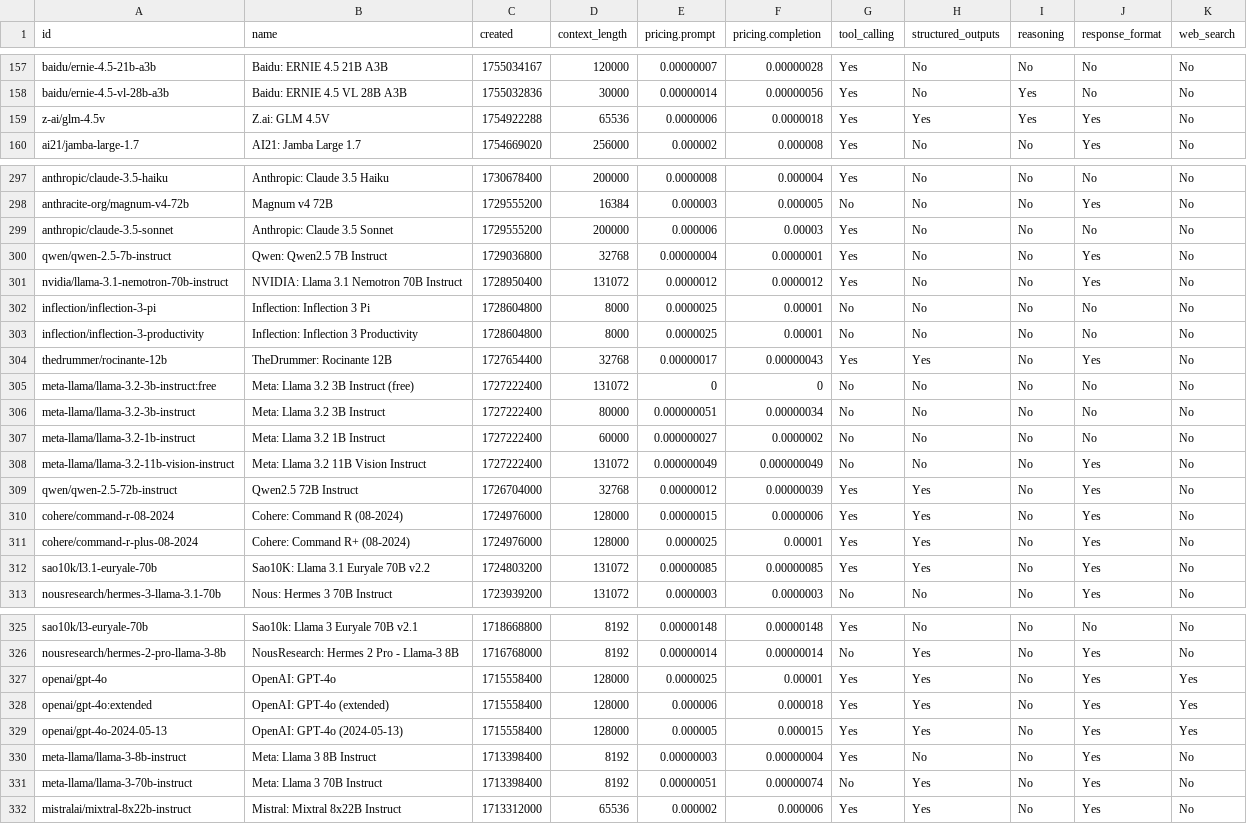
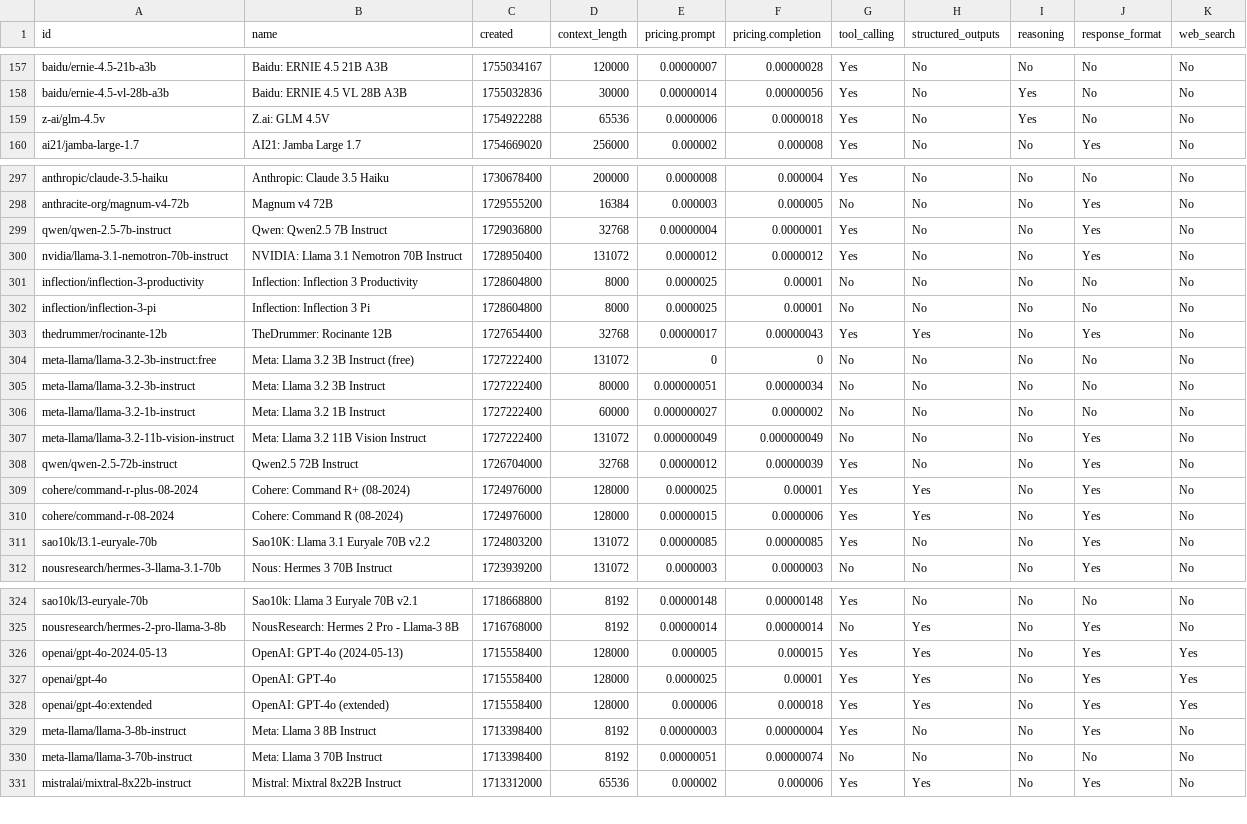
Before and after one commit to jvrck/openrouterlist, a CSV file: data/output.csv, drawn as a sheet; only a part is shown, gaps mark what is left out; the diff covers the shown part only.

```diff
--- a/data/output.csv
+++ b/data/output.csv
@@ -158,3 +158,3 @@ id,name,created,context_length,pricing.prompt,pricing.completion,tool_calling,st
 "baidu/ernie-4.5-vl-28b-a3b","Baidu: ERNIE 4.5 VL 28B A3B",1755032836,30000,"0.00000014","0.00000056","Yes","No","Yes","No","No"
-"z-ai/glm-4.5v","Z.ai: GLM 4.5V",1754922288,65536,"0.0000006","0.0000018","Yes","Yes","Yes","Yes","No"
+"z-ai/glm-4.5v","Z.ai: GLM 4.5V",1754922288,65536,"0.0000006","0.0000018","Yes","No","Yes","No","No"
 "ai21/jamba-large-1.7","AI21: Jamba Large 1.7",1754669020,256000,"0.000002","0.000008","Yes","No","No","Yes","No"
@@ -298,7 +298,6 @@ id,name,created,context_length,pricing.prompt,pricing.completion,tool_calling,st
 "anthracite-org/magnum-v4-72b","Magnum v4 72B",1729555200,16384,"0.000003","0.000005","No","No","No","Yes","No"
-"anthropic/claude-3.5-sonnet","Anthropic: Claude 3.5 Sonnet",1729555200,200000,"0.000006","0.00003","Yes","No","No","No","No"
 "qwen/qwen-2.5-7b-instruct","Qwen: Qwen2.5 7B Instruct",1729036800,32768,"0.00000004","0.0000001","Yes","No","No","Yes","No"
 "nvidia/llama-3.1-nemotron-70b-instruct","NVIDIA: Llama 3.1 Nemotron 70B Instruct",1728950400,131072,"0.0000012","0.0000012","Yes","No","No","Yes","No"
+"inflection/inflection-3-productivity","Inflection: Inflection 3 Productivity",1728604800,8000,"0.0000025","0.00001","No","No","No","No","No"
 "inflection/inflection-3-pi","Inflection: Inflection 3 Pi",1728604800,8000,"0.0000025","0.00001","No","No","No","No","No"
-"inflection/inflection-3-productivity","Inflection: Inflection 3 Productivity",1728604800,8000,"0.0000025","0.00001","No","No","No","No","No"
 "thedrummer/rocinante-12b","TheDrummer: Rocinante 12B",1727654400,32768,"0.00000017","0.00000043","Yes","Yes","No","Yes","No"
@@ -308,6 +307,6 @@ id,name,created,context_length,pricing.prompt,pricing.completion,tool_calling,st
 "meta-llama/llama-3.2-11b-vision-instruct","Meta: Llama 3.2 11B Vision Instruct",1727222400,131072,"0.000000049","0.000000049","No","No","No","Yes","No"
-"qwen/qwen-2.5-72b-instruct","Qwen2.5 72B Instruct",1726704000,32768,"0.00000012","0.00000039","Yes","Yes","No","Yes","No"
+"qwen/qwen-2.5-72b-instruct","Qwen2.5 72B Instruct",1726704000,32768,"0.00000012","0.00000039","Yes","No","No","Yes","No"
+"cohere/command-r-plus-08-2024","Cohere: Command R+ (08-2024)",1724976000,128000,"0.0000025","0.00001","Yes","Yes","No","Yes","No"
 "cohere/command-r-08-2024","Cohere: Command R (08-2024)",1724976000,128000,"0.00000015","0.0000006","Yes","Yes","No","Yes","No"
-"cohere/command-r-plus-08-2024","Cohere: Command R+ (08-2024)",1724976000,128000,"0.0000025","0.00001","Yes","Yes","No","Yes","No"
-"sao10k/l3.1-euryale-70b","Sao10K: Llama 3.1 Euryale 70B v2.2",1724803200,131072,"0.00000085","0.00000085","Yes","Yes","No","Yes","No"
+"sao10k/l3.1-euryale-70b","Sao10K: Llama 3.1 Euryale 70B v2.2",1724803200,131072,"0.00000085","0.00000085","Yes","No","No","Yes","No"
 "nousresearch/hermes-3-llama-3.1-70b","Nous: Hermes 3 70B Instruct",1723939200,131072,"0.0000003","0.0000003","No","No","No","Yes","No"
@@ -326,7 +325,7 @@ id,name,created,context_length,pricing.prompt,pricing.completion,tool_calling,st
 "nousresearch/hermes-2-pro-llama-3-8b","NousResearch: Hermes 2 Pro - Llama-3 8B",1716768000,8192,"0.00000014","0.00000014","No","Yes","No","Yes","No"
+"openai/gpt-4o-2024-05-13","OpenAI: GPT-4o (2024-05-13)",1715558400,128000,"0.000005","0.000015","Yes","Yes","No","Yes","Yes"
 "openai/gpt-4o","OpenAI: GPT-4o",1715558400,128000,"0.0000025","0.00001","Yes","Yes","No","Yes","Yes"
 "openai/gpt-4o:extended","OpenAI: GPT-4o (extended)",1715558400,128000,"0.000006","0.000018","Yes","Yes","No","Yes","Yes"
-"openai/gpt-4o-2024-05-13","OpenAI: GPT-4o (2024-05-13)",1715558400,128000,"0.000005","0.000015","Yes","Yes","No","Yes","Yes"
 "meta-llama/llama-3-8b-instruct","Meta: Llama 3 8B Instruct",1713398400,8192,"0.00000003","0.00000004","Yes","No","No","Yes","No"
-"meta-llama/llama-3-70b-instruct","Meta: Llama 3 70B Instruct",1713398400,8192,"0.00000051","0.00000074","No","Yes","No","Yes","No"
+"meta-llama/llama-3-70b-instruct","Meta: Llama 3 70B Instruct",1713398400,8192,"0.00000051","0.00000074","No","No","No","No","No"
 "mistralai/mixtral-8x22b-instruct","Mistral: Mixtral 8x22B Instruct",1713312000,65536,"0.000002","0.000006","Yes","Yes","No","Yes","No"
```
Also changed, not shown: 3 moved rows and 1 edited cell elsewhere in this file, 2 other files.
